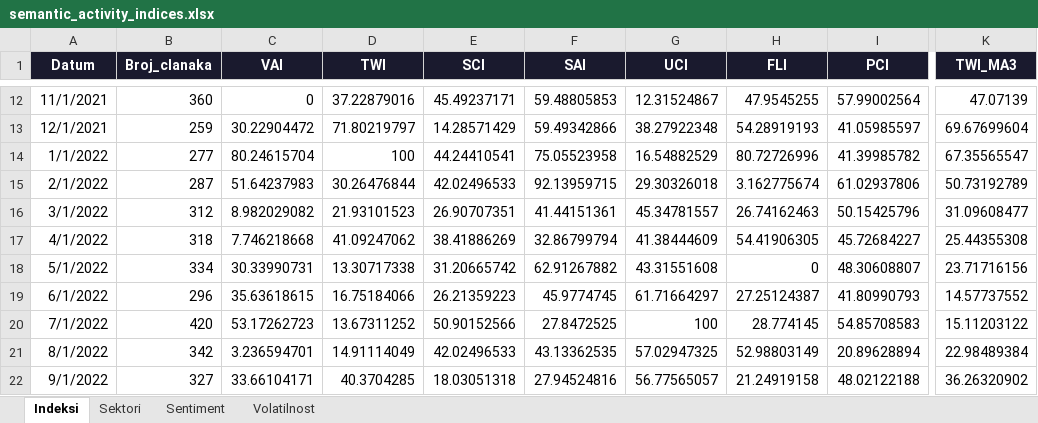
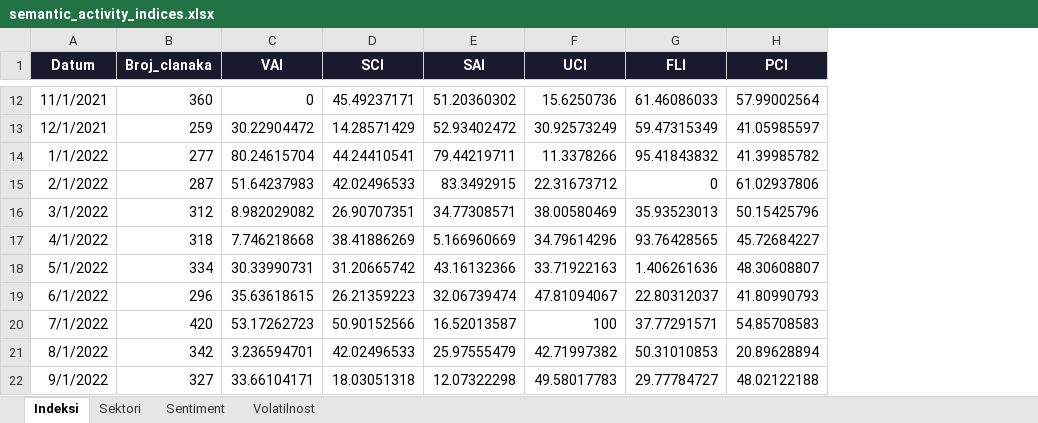
Before and after one commit to lusiki/GIMES_HR-inflacija, an Excel workbook: output/semantic_activity_indices.xlsx, sheet Indeksi, drawn as a sheet; only a part is shown, gaps mark what is left out; values as stored, in another font and other column widths than the file's, no borders; removed rows and columns are numbered as before the commit, all else as after; the diff covers the shown part only; the diff names each change by its address in the sheet, - before the commit and + after, or states it on an @@ line.

```diff
--- a/output/semantic_activity_indices.xlsx (sheet Indeksi)
+++ b/output/semantic_activity_indices.xlsx (sheet Indeksi)
-column D (TWI), rows 12-22: 37.22879016 | 71.80219797 | 100 | 30.26476844 | 21.93101523 | 41.09247062 | 13.30717338 | 16.75184066 | 13.67311252 | 14.91114049 | 40.3704285
-column K (TWI_MA3), rows 12-22: 47.07139 | 69.67699604 | 67.35565547 | 50.73192789 | 31.09608477 | 25.44355308 | 23.71716156 | 14.57737552 | 15.11203122 | 22.98489384 | 36.26320902
-E12 (SAI): 59.48805853
+E12 (SAI): 51.20360302
-F12 (UCI): 12.31524867
+F12 (UCI): 15.6250736
-G12 (FLI): 47.9545255
+G12 (FLI): 61.46086033
-E13 (SAI): 59.49342866
+E13 (SAI): 52.93402472
-F13 (UCI): 38.27922348
+F13 (UCI): 30.92573249
-G13 (FLI): 54.28919193
+G13 (FLI): 59.47315349
-E14 (SAI): 75.05523958
+E14 (SAI): 79.44219711
-F14 (UCI): 16.54882529
+F14 (UCI): 11.3378266
-G14 (FLI): 80.72726996
+G14 (FLI): 95.41843832
-E15 (SAI): 92.13959715
+E15 (SAI): 83.3492915
-F15 (UCI): 29.30326018
+F15 (UCI): 22.31673712
-G15 (FLI): 3.162775674
+G15 (FLI): 0
-E16 (SAI): 41.44151361
+E16 (SAI): 34.77308571
-F16 (UCI): 45.34781557
+F16 (UCI): 38.00580469
-G16 (FLI): 26.74162463
+G16 (FLI): 35.93523013
-E17 (SAI): 32.86799794
+E17 (SAI): 5.166960669
-F17 (UCI): 41.38444609
+F17 (UCI): 34.79614296
-G17 (FLI): 54.41906305
+G17 (FLI): 93.76428565
-E18 (SAI): 62.91267882
+E18 (SAI): 43.16132366
-F18 (UCI): 43.31551608
+F18 (UCI): 33.71922163
-G18 (FLI): 0
+G18 (FLI): 1.406261636
-E19 (SAI): 45.9774745
+E19 (SAI): 32.06739474
-F19 (UCI): 61.71664297
+F19 (UCI): 47.81094067
-G19 (FLI): 27.25124387
+G19 (FLI): 22.80312037
-E20 (SAI): 27.8472525
+E20 (SAI): 16.52013587
-G20 (FLI): 28.774145
+G20 (FLI): 37.77291571
-E21 (SAI): 43.13362535
+E21 (SAI): 25.97555479
-F21 (UCI): 57.02947325
+F21 (UCI): 42.71997382
-G21 (FLI): 52.98803149
+G21 (FLI): 50.31010853
-E22 (SAI): 27.94524816
+E22 (SAI): 12.07322298
-F22 (UCI): 56.77565057
+F22 (UCI): 49.58017783
-G22 (FLI): 21.24919158
+G22 (FLI): 29.77784727
```
Also changed, not shown: 77 edited cells elsewhere in this sheet, sheet Sentiment, 4 other files.
